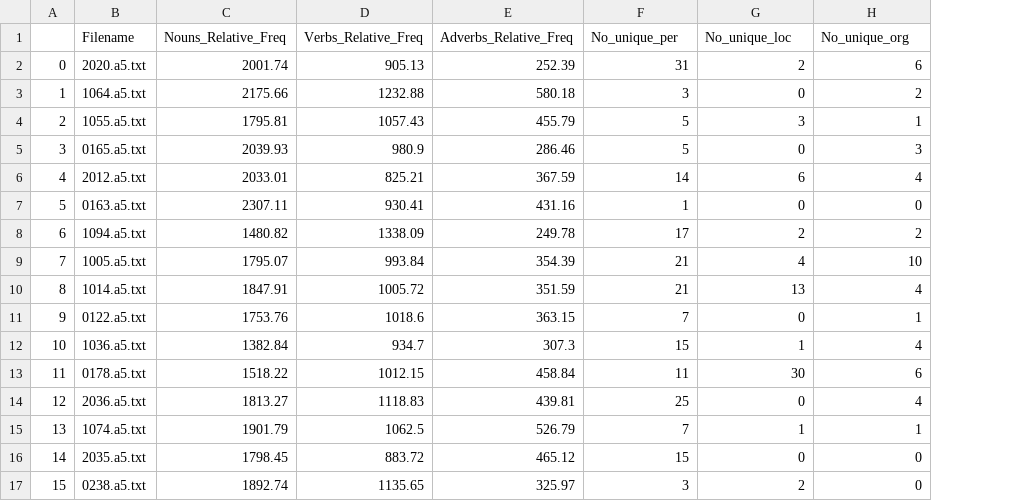
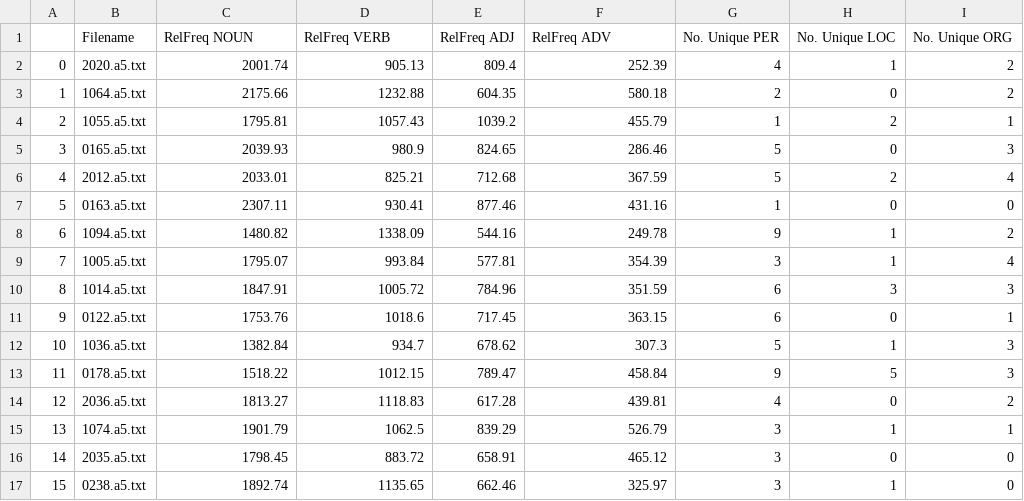
Before and after one commit to SMosegaard/cds-lang, a CSV file: cds-assignment-templates/cds-lang-assignment-1/out/a5_data.csv, drawn as a sheet; only a part is shown; removed rows and columns are numbered as before the commit, all else as after; the diff covers the shown part only; the diff names each change by its address in the sheet, - before the commit and + after, or states it on an @@ line.

```diff
--- a/cds-assignment-templates/cds-lang-assignment-1/out/a5_data.csv
+++ b/cds-assignment-templates/cds-lang-assignment-1/out/a5_data.csv
+column E, rows 2-17: 809.4 | 604.35 | 1039.2 | 824.65 | 712.68 | 877.46 | 544.16 | 577.81 | 784.96 | 717.45 | 678.62 | 789.47 | 617.28 | 839.29 | 658.91 | 662.46
-row 1:  | Filename | Nouns_Relative_Freq | Verbs_Relative_Freq | Adverbs_Relative_Freq | No_unique_per | No_unique_loc | No_unique_org
+row 1:  | Filename | RelFreq NOUN | RelFreq VERB | RelFreq ADJ | RelFreq ADV | No. Unique PER | No. Unique LOC | No. Unique ORG
-G2: 31
+G2: 4
-H2: 2
+H2: 1
-I2: 6
+I2: 2
-G3: 3
+G3: 2
-G4: 5
+G4: 1
-H4: 3
+H4: 2
-G6: 14
+G6: 5
-H6: 6
+H6: 2
-G8: 17
+G8: 9
-H8: 2
+H8: 1
-G9: 21
+G9: 3
-H9: 4
+H9: 1
-I9: 10
+I9: 4
-G10: 21
+G10: 6
-H10: 13
+H10: 3
-I10: 4
+I10: 3
-G11: 7
+G11: 6
-G12: 15
+G12: 5
-I12: 4
+I12: 3
-G13: 11
+G13: 9
-H13: 30
+H13: 5
-I13: 6
+I13: 3
-G14: 25
+G14: 4
-I14: 4
+I14: 2
-G15: 7
+G15: 3
-G16: 15
+G16: 3
-H17: 2
+H17: 1
```
Also changed, not shown: 150 edited cells elsewhere in this file, cds-assignment-templates/cds-lang-assignment-1/out/a1_data.csv, cds-assignment-templates/cds-lang-assignment-1/out/a2_data.csv, 11 other files.
